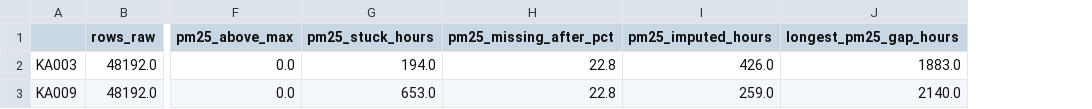
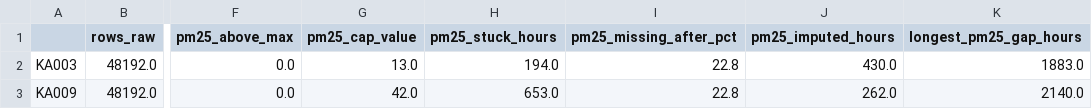
Before and after one commit to WizardWatt/pm25-spike-forecasting, a CSV file: reports/cleaning_report.csv, drawn as a sheet; only a part is shown, gaps mark what is left out; addresses are those after the commit; the diff names each change by its address in the sheet, - before the commit and + after, or states it on an @@ line.

Commit message:
Fixed cap values

```diff
--- a/reports/cleaning_report.csv
+++ b/reports/cleaning_report.csv
+column G (pm25_cap_value), rows 2-3: 13.0 | 42.0
-J2 (pm25_imputed_hours): 426.0
+J2 (pm25_imputed_hours): 430.0
-J3 (pm25_imputed_hours): 259.0
+J3 (pm25_imputed_hours): 262.0
```
Also changed, not shown: outputs/reports/compare_test.csv, outputs/reports/rf_KA003_spike_metrics.csv, 28 other files.
